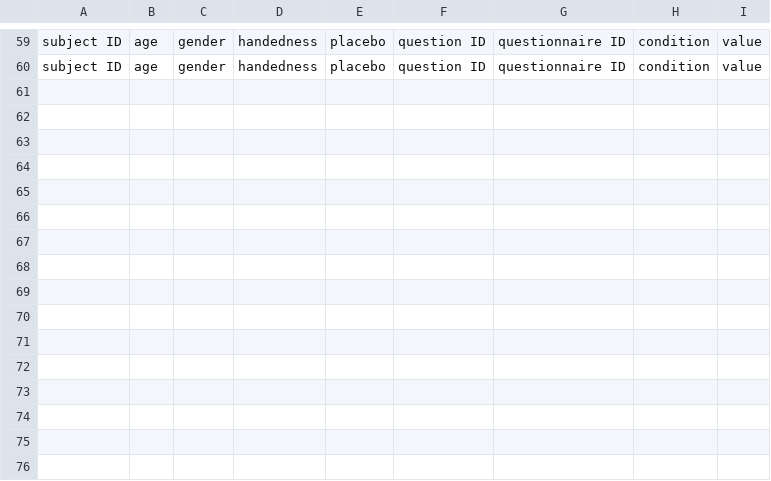
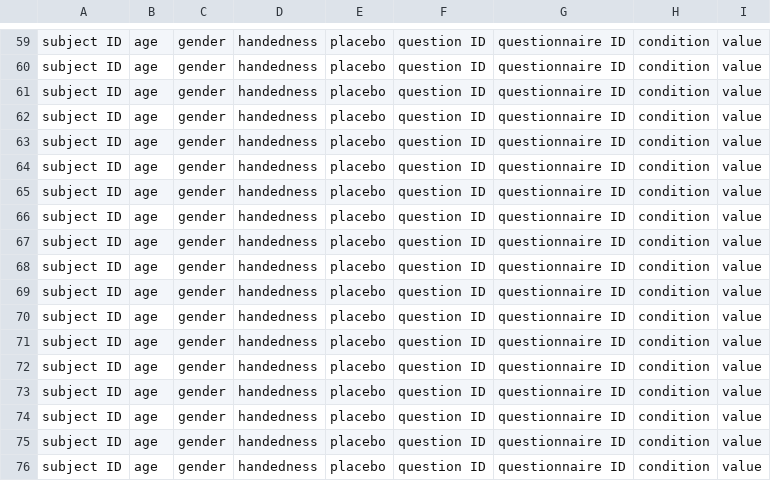
Before and after one commit to marteroel/Basic-AR-Vive, a CSV file: AR-Vive/Logs/_log.csv, drawn as a sheet; only a part is shown, gaps mark what is left out; the diff names each change by its address in the sheet, - before the commit and + after, or states it on an @@ line.

Commit message:
Added mood post scene
Note that it logs the condition as 'mood' for both, the pre and the post

```diff
--- a/AR-Vive/Logs/_log.csv
+++ b/AR-Vive/Logs/_log.csv
+row 61: subject ID | age | gender | handedness | placebo | question ID | questionnaire ID | condition | value
+row 62: subject ID | age | gender | handedness | placebo | question ID | questionnaire ID | condition | value
+row 63: subject ID | age | gender | handedness | placebo | question ID | questionnaire ID | condition | value
+row 64: subject ID | age | gender | handedness | placebo | question ID | questionnaire ID | condition | value
+row 65: subject ID | age | gender | handedness | placebo | question ID | questionnaire ID | condition | value
+row 66: subject ID | age | gender | handedness | placebo | question ID | questionnaire ID | condition | value
+row 67: subject ID | age | gender | handedness | placebo | question ID | questionnaire ID | condition | value
+row 68: subject ID | age | gender | handedness | placebo | question ID | questionnaire ID | condition | value
+row 69: subject ID | age | gender | handedness | placebo | question ID | questionnaire ID | condition | value
+row 70: subject ID | age | gender | handedness | placebo | question ID | questionnaire ID | condition | value
+row 71: subject ID | age | gender | handedness | placebo | question ID | questionnaire ID | condition | value
+row 72: subject ID | age | gender | handedness | placebo | question ID | questionnaire ID | condition | value
+row 73: subject ID | age | gender | handedness | placebo | question ID | questionnaire ID | condition | value
+row 74: subject ID | age | gender | handedness | placebo | question ID | questionnaire ID | condition | value
+row 75: subject ID | age | gender | handedness | placebo | question ID | questionnaire ID | condition | value
+row 76: subject ID | age | gender | handedness | placebo | question ID | questionnaire ID | condition | value
```
Also changed, not shown: AR-Vive/Logs/na_log.csv, 25 other files.
